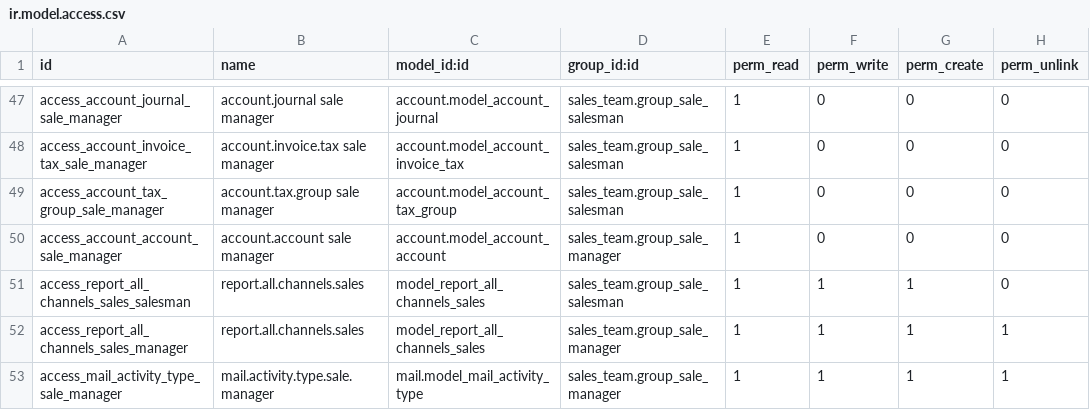
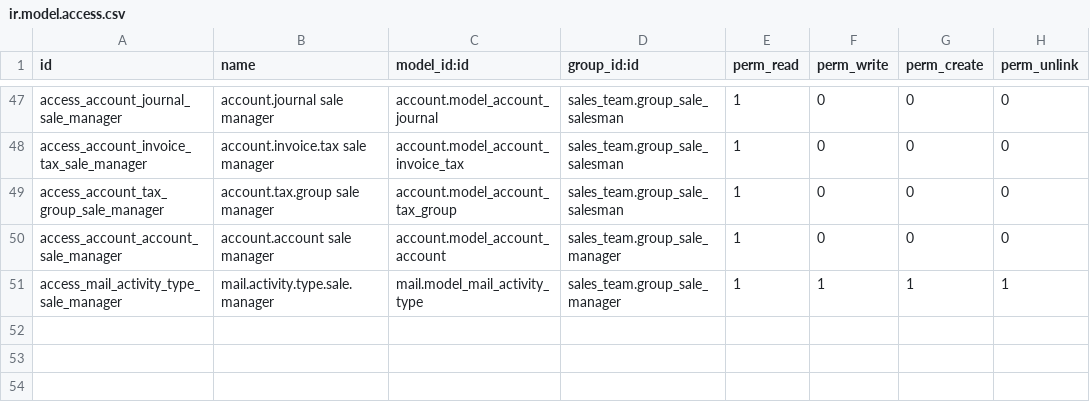
Before and after one commit to cogitoweb/OCB, a CSV file: addons/sale/security/ir.model.access.csv, drawn as a sheet; only a part is shown, gaps mark what is left out; the diff names each change by its address in the sheet, - before the commit and + after, or states it on an @@ line.

Commit message:
[IMP] sale, pos_sale: merge sale report
In Sales, we want to merge the `All Channels Sale Orders` report with
the `Sales` report in order to avoid having information scattered
accross two different reports.

Related to task #58961
Closes #23324

```diff
--- a/addons/sale/security/ir.model.access.csv
+++ b/addons/sale/security/ir.model.access.csv
-row 51: access_report_all_channels_sales_salesman | report.all.channels.sales | model_report_all_channels_sales | sales_team.group_sale_salesman | 1 | 1 | 1 | 0
-row 52: access_report_all_channels_sales_manager | report.all.channels.sales | model_report_all_channels_sales | sales_team.group_sale_manager | 1 | 1 | 1 | 1
```
Also changed, not shown: 10 other files.
